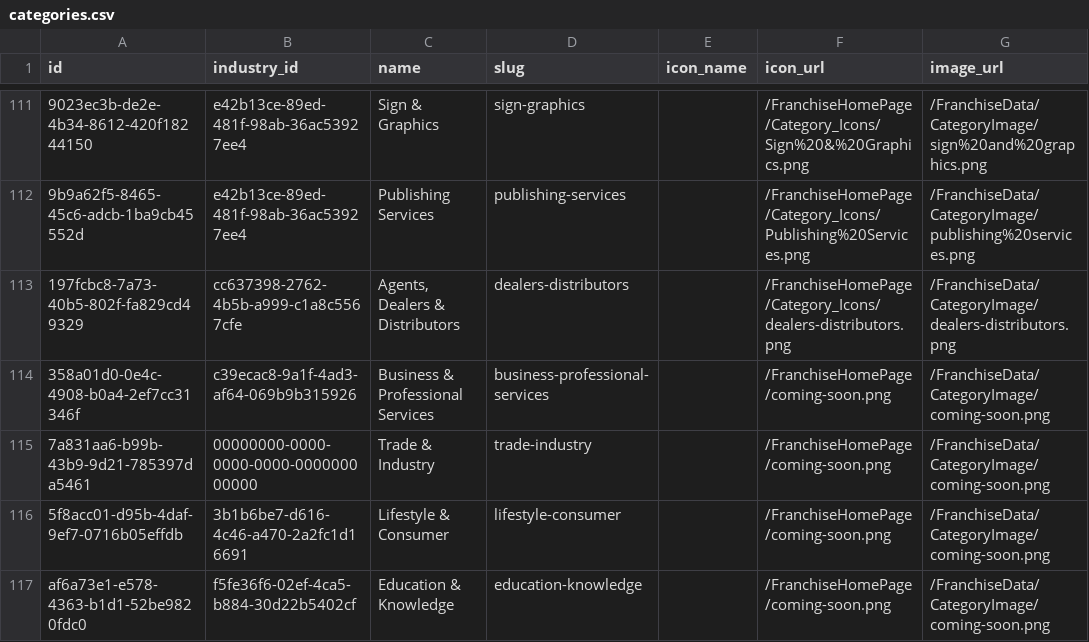
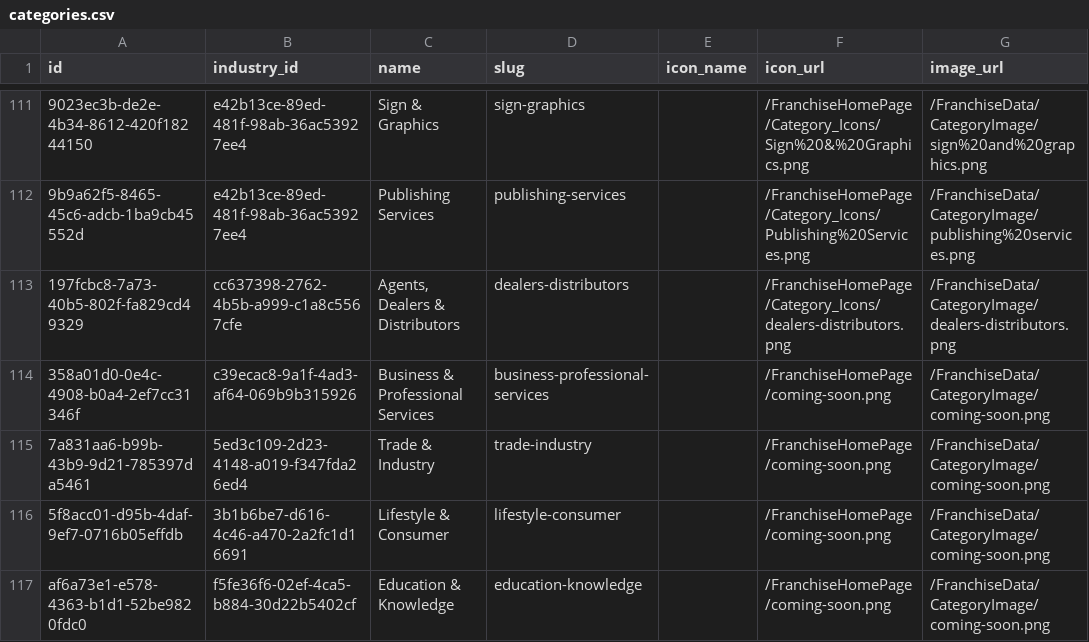
Before and after one commit to ShivcharanJalendra1908/Camunda-Workers, a CSV file: data/postgres/v2-data/categories.csv, drawn as a sheet; only a part is shown, gaps mark what is left out; the diff names each change by its address in the sheet, - before the commit and + after, or states it on an @@ line.

```diff
--- a/data/postgres/v2-data/categories.csv
+++ b/data/postgres/v2-data/categories.csv
-B115 (industry_id): 00000000-0000-0000-0000-000000000000
+B115 (industry_id): 5ed3c109-2d23-4148-a019-f347fda26ed4
```
Also changed, not shown: data/postgres/v2-data/associations.csv, 5 other files.
